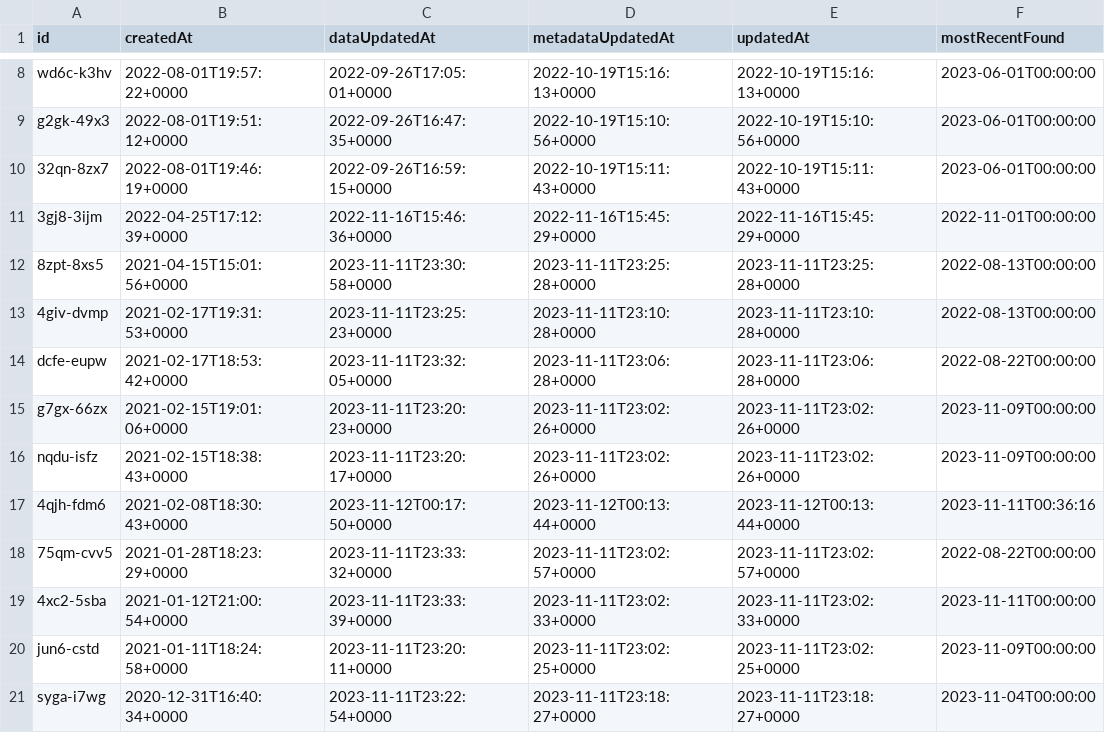
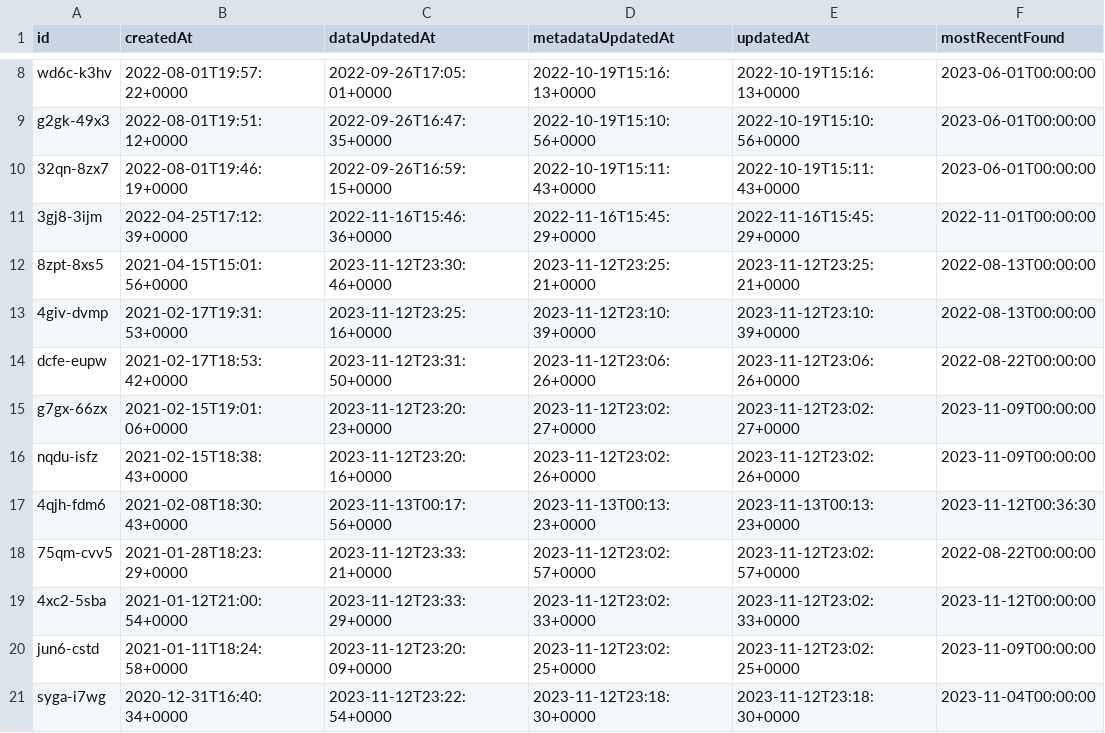
Before and after one commit to officeofperformancemanagement/socrata-qa-scripts, a CSV file: results/dataset_dates.csv, drawn as a sheet; only a part is shown, gaps mark what is left out; the diff covers the shown part only.

```diff
--- a/results/dataset_dates.csv
+++ b/results/dataset_dates.csv
@@ -11,11 +11,11 @@ g2gk-49x3,2022-08-01T19:51:12+0000,2022-09-26T16:47:35+0000,2022-10-19T15:10:56+
 3gj8-3ijm,2022-04-25T17:12:39+0000,2022-11-16T15:46:36+0000,2022-11-16T15:45:29+0000,2022-11-16T15:45:29+0000,2022-11-01T00:00:00
-8zpt-8xs5,2021-04-15T15:01:56+0000,2023-11-11T23:30:58+0000,2023-11-11T23:25:28+0000,2023-11-11T23:25:28+0000,2022-08-13T00:00:00
-4giv-dvmp,2021-02-17T19:31:53+0000,2023-11-11T23:25:23+0000,2023-11-11T23:10:28+0000,2023-11-11T23:10:28+0000,2022-08-13T00:00:00
-dcfe-eupw,2021-02-17T18:53:42+0000,2023-11-11T23:32:05+0000,2023-11-11T23:06:28+0000,2023-11-11T23:06:28+0000,2022-08-22T00:00:00
-g7gx-66zx,2021-02-15T19:01:06+0000,2023-11-11T23:20:23+0000,2023-11-11T23:02:26+0000,2023-11-11T23:02:26+0000,2023-11-09T00:00:00
-nqdu-isfz,2021-02-15T18:38:43+0000,2023-11-11T23:20:17+0000,2023-11-11T23:02:26+0000,2023-11-11T23:02:26+0000,2023-11-09T00:00:00
-4qjh-fdm6,2021-02-08T18:30:43+0000,2023-11-12T00:17:50+0000,2023-11-12T00:13:44+0000,2023-11-12T00:13:44+0000,2023-11-11T00:36:16
-75qm-cvv5,2021-01-28T18:23:29+0000,2023-11-11T23:33:32+0000,2023-11-11T23:02:57+0000,2023-11-11T23:02:57+0000,2022-08-22T00:00:00
-4xc2-5sba,2021-01-12T21:00:54+0000,2023-11-11T23:33:39+0000,2023-11-11T23:02:33+0000,2023-11-11T23:02:33+0000,2023-11-11T00:00:00
-jun6-cstd,2021-01-11T18:24:58+0000,2023-11-11T23:20:11+0000,2023-11-11T23:02:25+0000,2023-11-11T23:02:25+0000,2023-11-09T00:00:00
-syga-i7wg,2020-12-31T16:40:34+0000,2023-11-11T23:22:54+0000,2023-11-11T23:18:27+0000,2023-11-11T23:18:27+0000,2023-11-04T00:00:00
+8zpt-8xs5,2021-04-15T15:01:56+0000,2023-11-12T23:30:46+0000,2023-11-12T23:25:21+0000,2023-11-12T23:25:21+0000,2022-08-13T00:00:00
+4giv-dvmp,2021-02-17T19:31:53+0000,2023-11-12T23:25:16+0000,2023-11-12T23:10:39+0000,2023-11-12T23:10:39+0000,2022-08-13T00:00:00
+dcfe-eupw,2021-02-17T18:53:42+0000,2023-11-12T23:31:50+0000,2023-11-12T23:06:26+0000,2023-11-12T23:06:26+0000,2022-08-22T00:00:00
+g7gx-66zx,2021-02-15T19:01:06+0000,2023-11-12T23:20:23+0000,2023-11-12T23:02:27+0000,2023-11-12T23:02:27+0000,2023-11-09T00:00:00
+nqdu-isfz,2021-02-15T18:38:43+0000,2023-11-12T23:20:16+0000,2023-11-12T23:02:26+0000,2023-11-12T23:02:26+0000,2023-11-09T00:00:00
+4qjh-fdm6,2021-02-08T18:30:43+0000,2023-11-13T00:17:56+0000,2023-11-13T00:13:23+0000,2023-11-13T00:13:23+0000,2023-11-12T00:36:30
+75qm-cvv5,2021-01-28T18:23:29+0000,2023-11-12T23:33:21+0000,2023-11-12T23:02:57+0000,2023-11-12T23:02:57+0000,2022-08-22T00:00:00
+4xc2-5sba,2021-01-12T21:00:54+0000,2023-11-12T23:33:29+0000,2023-11-12T23:02:33+0000,2023-11-12T23:02:33+0000,2023-11-12T00:00:00
+jun6-cstd,2021-01-11T18:24:58+0000,2023-11-12T23:20:09+0000,2023-11-12T23:02:25+0000,2023-11-12T23:02:25+0000,2023-11-09T00:00:00
+syga-i7wg,2020-12-31T16:40:34+0000,2023-11-12T23:22:54+0000,2023-11-12T23:18:30+0000,2023-11-12T23:18:30+0000,2023-11-04T00:00:00
```
Also changed, not shown: 41 edited cells elsewhere in this file.
